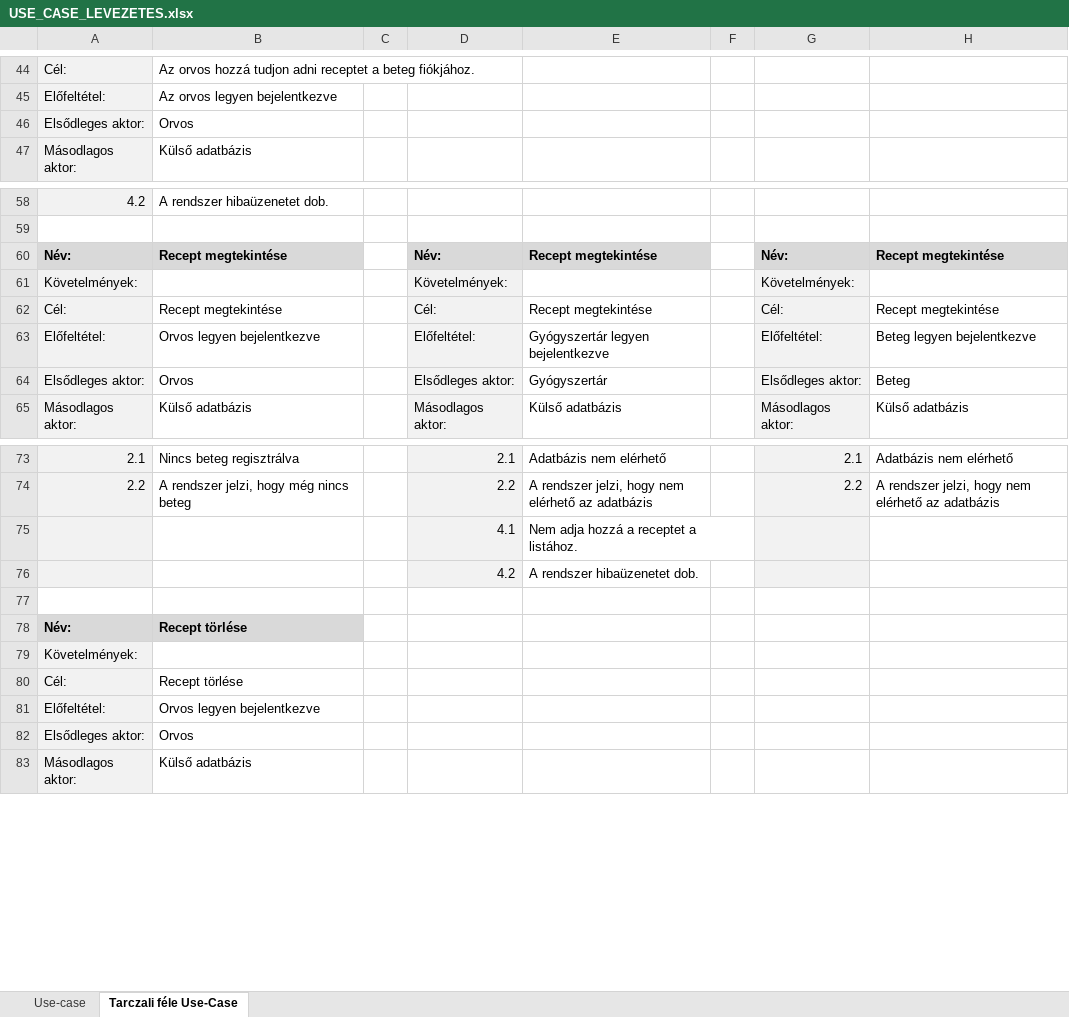
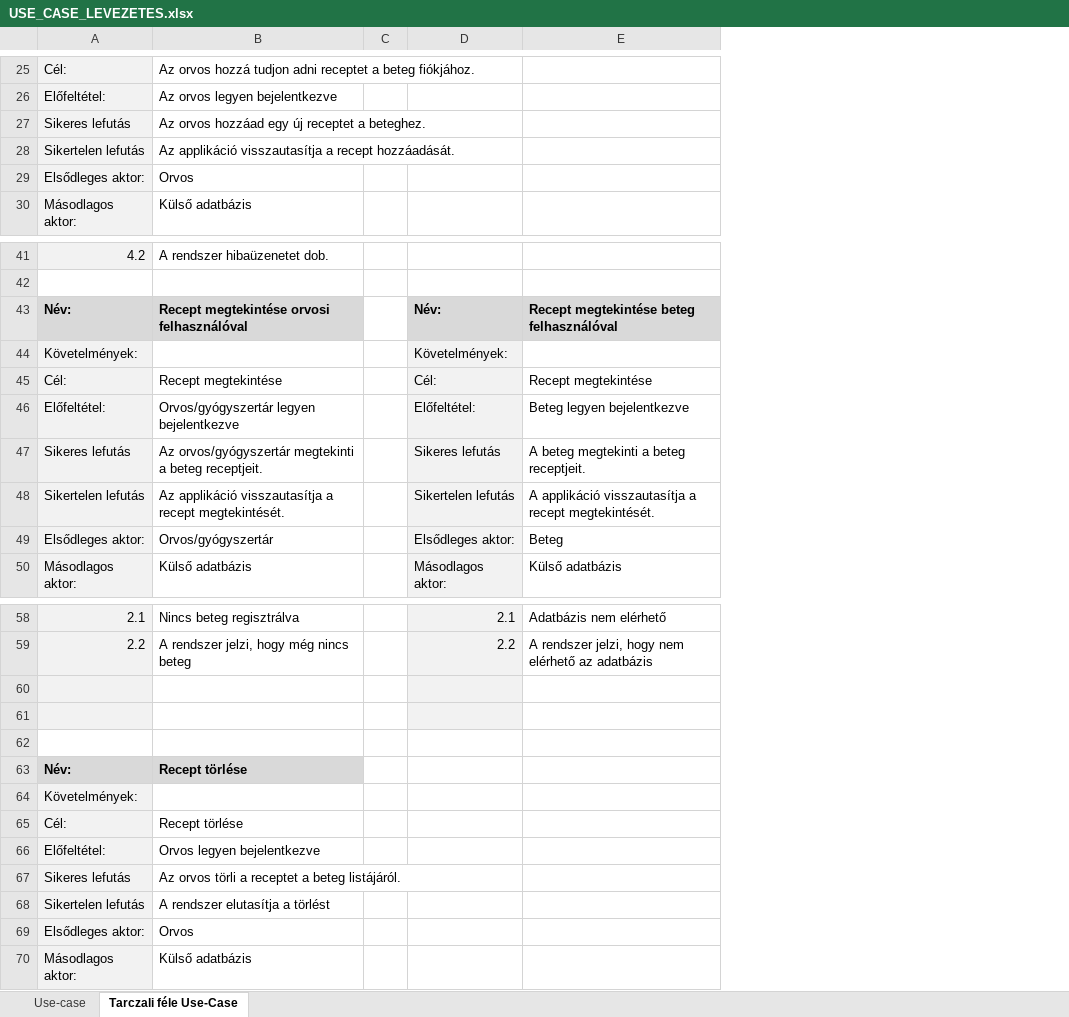
Before and after one commit to Ac1dD4v3/SzoftTech, an Excel workbook: USE_CASE_LEVEZETES.xlsx, sheet Tarczali féle Use-Case, drawn as a sheet; only a part is shown, gaps mark what is left out; values as stored, in another font and other column widths than the file's, no borders; removed rows and columns are numbered as before the commit, all else as after; the diff covers the shown part only; the diff names each change by its address in the sheet, - before the commit and + after, or states it on an @@ line.

Commit message:
Update USE_CASE_LEVEZETES.xlsx

```diff
--- a/USE_CASE_LEVEZETES.xlsx (sheet Tarczali féle Use-Case)
+++ b/USE_CASE_LEVEZETES.xlsx (sheet Tarczali féle Use-Case)
-column D, rows 60-65: Név: | Követelmények: | Cél: | Előfeltétel: | Elsődleges aktor: | Másodlagos aktor:; rows 73-76: 2.1 | 2.2 | 4.1 | 4.2
-column E, rows 60-65: Recept megtekintése |  | Recept megtekintése | Gyógyszertár legyen bejelentkezve | Gyógyszertár | Külső adatbázis; rows 73-76: Adatbázis nem elérhető | A rendszer jelzi, hogy nem elérhető az adatbázis | Nem adja hozzá a receptet a listához. | A rendszer hibaüzenetet dob.
-column F, empty
+row 27: Sikeres lefutás | Az orvos hozzáad egy új receptet a beteghez.
+row 28: Sikertelen lefutás | Az applikáció visszautasítja a recept hozzáadását.
-B43: Recept megtekintése
+B43: Recept megtekintése orvosi felhasználóval
-E43: Recept megtekintése
+E43: Recept megtekintése beteg felhasználóval
-B46: Orvos legyen bejelentkezve
+B46: Orvos/gyógyszertár legyen bejelentkezve
+row 47: Sikeres lefutás | Az orvos/gyógyszertár megtekinti a beteg receptjeit. |  | Sikeres lefutás | A beteg megtekinti a beteg receptjeit.
+row 48: Sikertelen lefutás | Az applikáció visszautasítja a recept megtekintését. |  | Sikertelen lefutás | A applikáció visszautasítja a recept megtekintését.
-B49: Orvos
+B49: Orvos/gyógyszertár
-row 60:  |  |  | 4.1 | Nem adja hozzá a receptet a listához.
+row 60: (empty)
-row 61:  |  |  | 4.2 | A rendszer hibaüzenetet dob.
+row 61: (empty)
+row 67: Sikeres lefutás | Az orvos törli a receptet a beteg listájáról.
+row 68: Sikertelen lefutás | A rendszer elutasítja a törlést
```
Also changed, not shown: 2 added rows, 21 removed rows and 1 edited cell elsewhere in this sheet.
